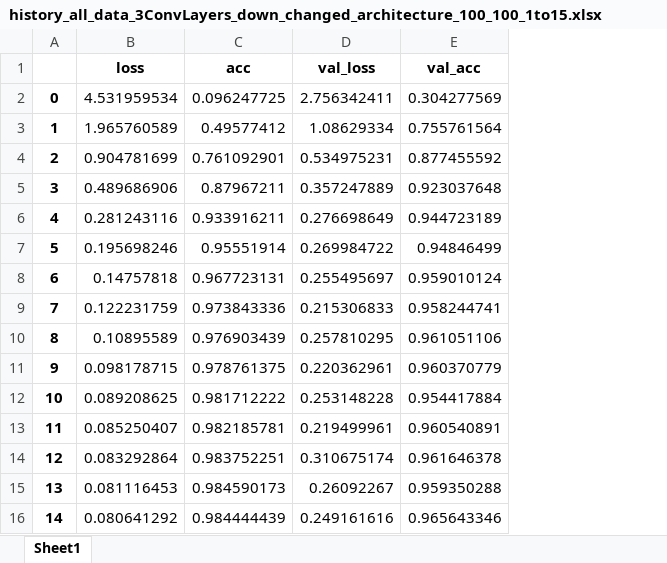
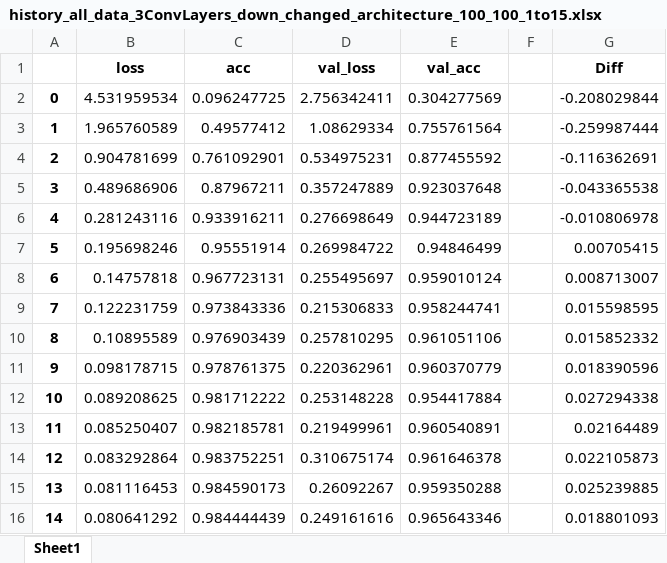
Before and after one commit to ph1001/Deep_Learning_Project_Group_10, an Excel workbook: Training histories, saved models, confusion matrices/Philipp/12 all_data_3ConvLayers_down_changed_architecture_100_100/history_all_data_3ConvLayers_down_changed_architecture_100_100_1to15.xlsx, sheet Sheet1, drawn as a sheet; values as stored, in another font and other column widths than the file's, no borders; the diff names each change by its address in the sheet, - before the commit and + after, or states it on an @@ line.

```diff
--- a/Training histories, saved models, confusion matrices/Philipp/12 all_data_3ConvLayers_down_changed_architecture_100_100/history_all_data_3ConvLayers_down_changed_architecture_100_100_1to15.xlsx (sheet Sheet1)
+++ b/Training histories, saved models, confusion matrices/Philipp/12 all_data_3ConvLayers_down_changed_architecture_100_100/history_all_data_3ConvLayers_down_changed_architecture_100_100_1to15.xlsx (sheet Sheet1)
+column F, empty
+column G (Diff), rows 2-16: -0.208029844 | -0.259987444 | -0.116362691 | -0.043365538 | -0.010806978 | 0.00705415 | 0.008713007 | 0.015598595 | 0.015852332 | 0.018390596 | 0.027294338 | 0.02164489 | 0.022105873 | 0.025239885 | 0.018801093
```
Also changed, not shown: Training histories, saved models, confusion matrices/Philipp/12 all_data_3ConvLayers_down_changed_architecture_100_100/cm_all_data_3ConvLayers_down_changed_architecture_100_100_16to30.xlsx, Training histories, saved models, confusion matrices/Philipp/12 all_data_3ConvLayers_down_changed_architecture_100_100/cm_all_data_3ConvLayers_down_changed_architecture_100_100_1to15.xlsx, 4 other files.
